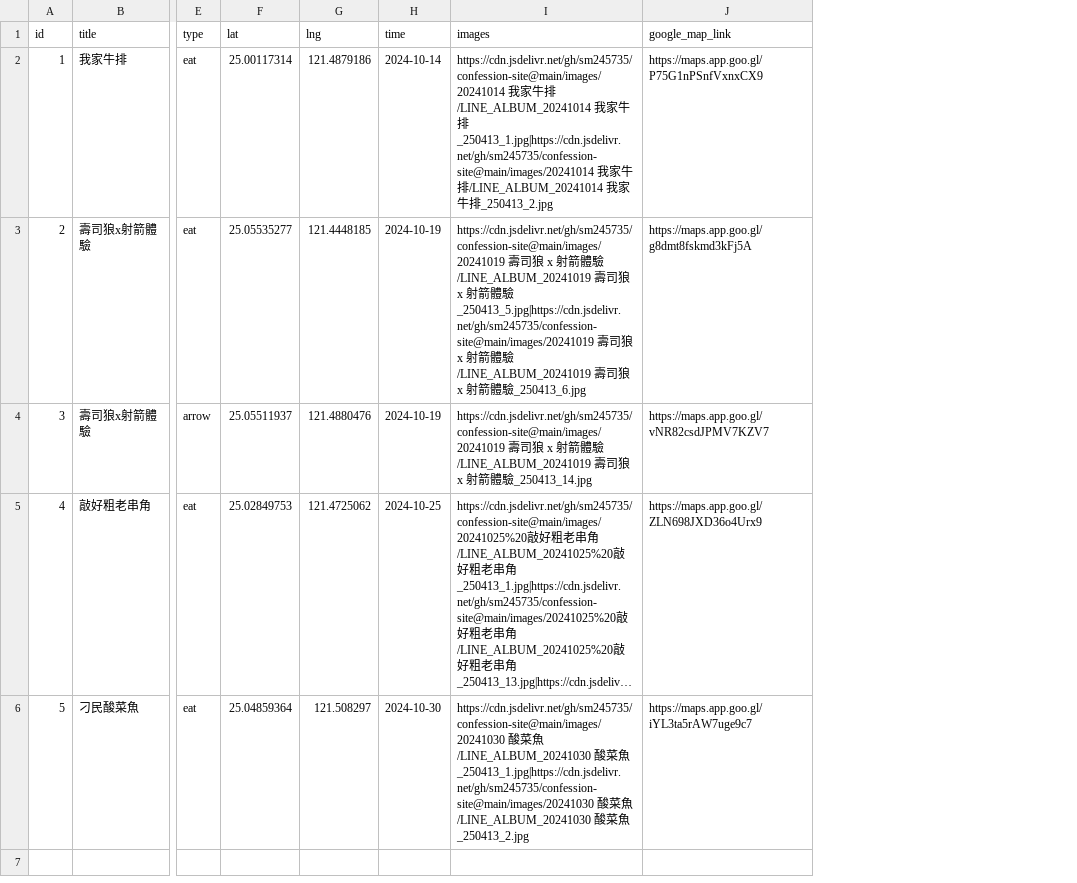
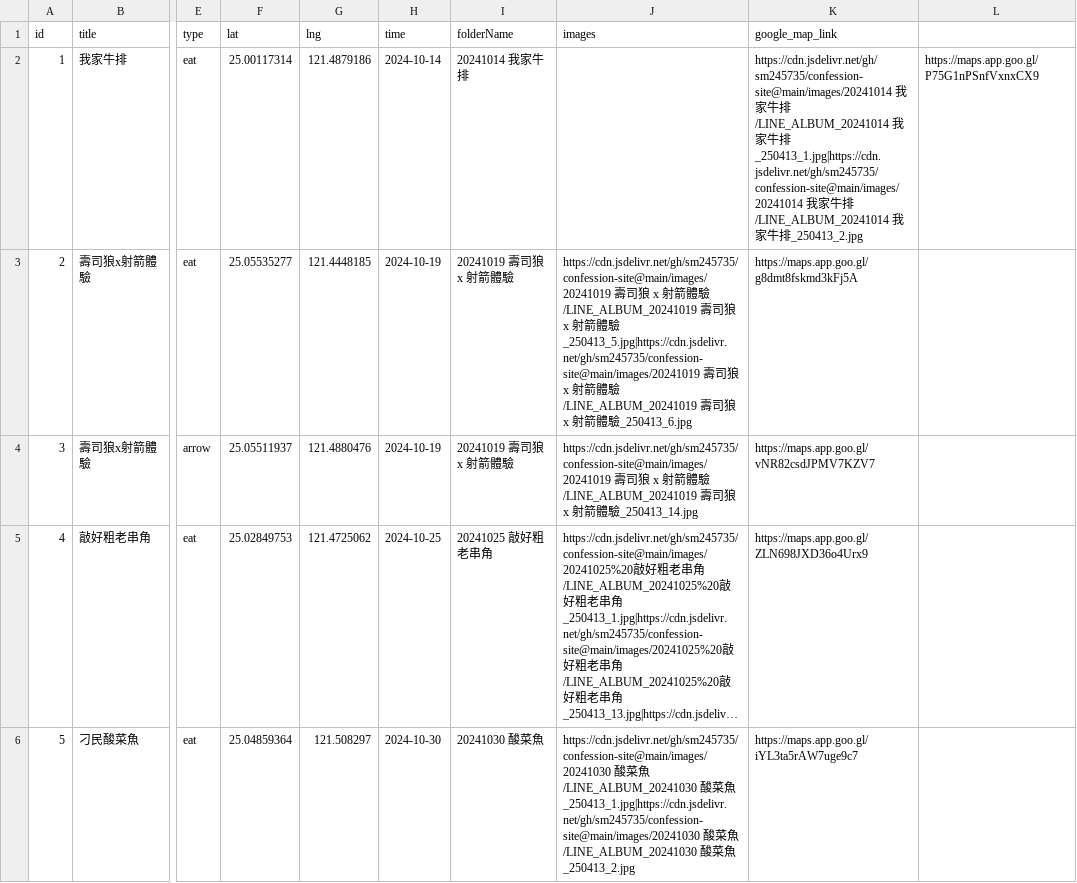
Before and after one commit to sm245735/confession-site, a CSV file: data/diary.csv, drawn as a sheet; only a part is shown, gaps mark what is left out; long unchanged cells end in …; addresses are those after the commit; the diff names each change by its address in the sheet, - before the commit and + after, or states it on an @@ line.

Commit message:
Update diary.csv

```diff
--- a/data/diary.csv
+++ b/data/diary.csv
+column I (folderName), rows 2-6: 20241014 我家牛排 | 20241019 壽司狼 x 射箭體驗 | 20241019 壽司狼 x 射箭體驗 | 20241025 敲好粗老串角 | 20241030 酸菜魚
+column L, row 2: https://maps.app.goo.gl/P75G1nPSnfVxnxCX9
-J2 (images): https://cdn.jsdelivr.net/gh/sm245735/confession-site@main/images/20241014 我家牛排/LINE_ALBUM_20241014 我家牛排_250413_1.jpg|https://cdn.jsdelivr.net/gh/sm245735/confession-site@main/images/20241014 我家牛排/LINE_ALBUM_20241014 我家牛排_250413_2.jpg
+J2 (images): (empty)
-K2 (google_map_link): https://maps.app.goo.gl/P75G1nPSnfVxnxCX9
+K2 (google_map_link): https://cdn.jsdelivr.net/gh/sm245735/confession-site@main/images/20241014 我家牛排/LINE_ALBUM_20241014 我家牛排_250413_1.jpg|https://cdn.jsdelivr.net/gh/sm245735/confession-site@main/images/20241014 我家牛排/LINE_ALBUM_20241014 我家牛排_250413_2.jpg
```
